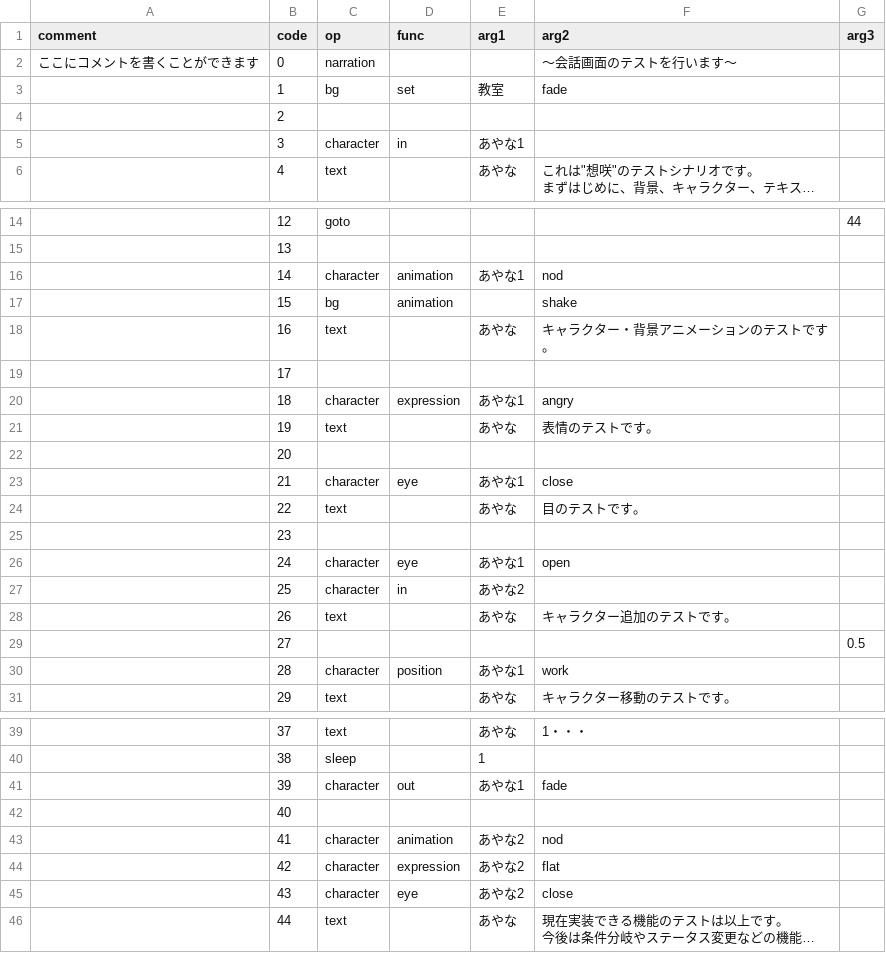
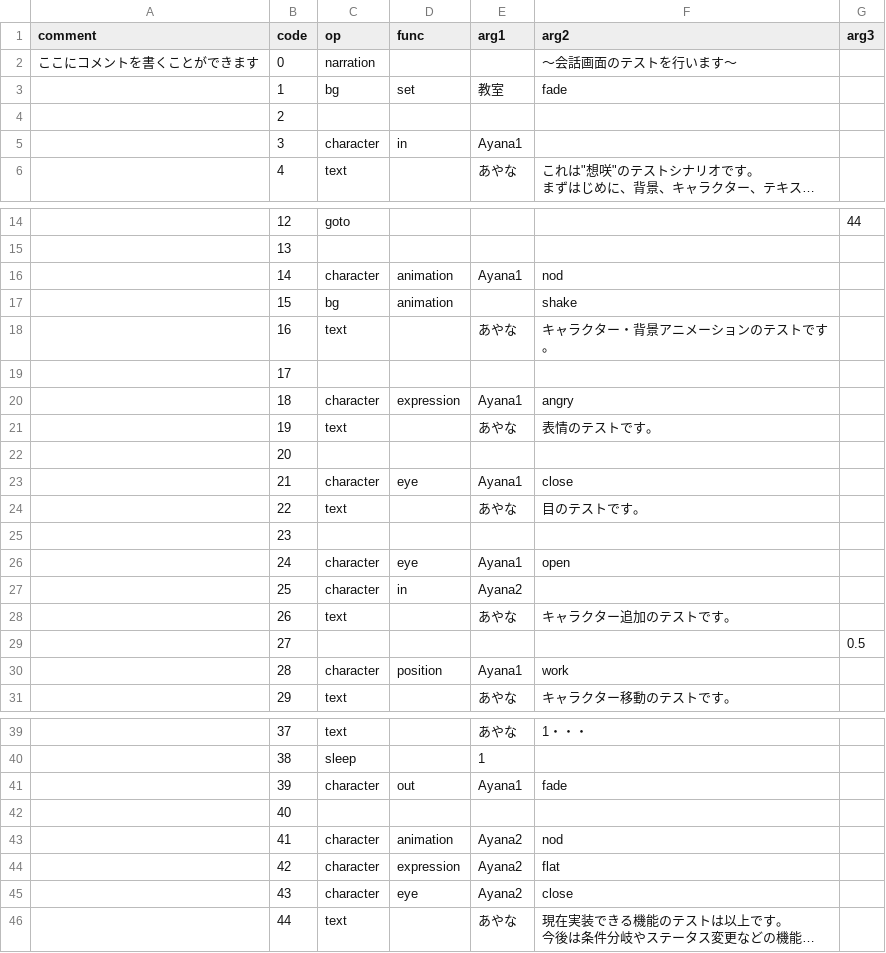
Before and after one commit to W-sharp-TCU/sosaku, a CSV file: assets/text/ScenarioData/ChapterTest/scenario_data_sample.csv, drawn as a sheet; only a part is shown, gaps mark what is left out; long unchanged cells end in …; the diff names each change by its address in the sheet, - before the commit and + after, or states it on an @@ line.

```diff
--- a/assets/text/ScenarioData/ChapterTest/scenario_data_sample.csv
+++ b/assets/text/ScenarioData/ChapterTest/scenario_data_sample.csv
-E5 (arg1): あやな1
+E5 (arg1): Ayana1
-E16 (arg1): あやな1
+E16 (arg1): Ayana1
-E20 (arg1): あやな1
+E20 (arg1): Ayana1
-E23 (arg1): あやな1
+E23 (arg1): Ayana1
-E26 (arg1): あやな1
+E26 (arg1): Ayana1
-E27 (arg1): あやな2
+E27 (arg1): Ayana2
-E30 (arg1): あやな1
+E30 (arg1): Ayana1
-E41 (arg1): あやな1
+E41 (arg1): Ayana1
-E43:E45 (arg1): あやな2
+E43:E45 (arg1): Ayana2
```
Also changed, not shown: 12 other files.
